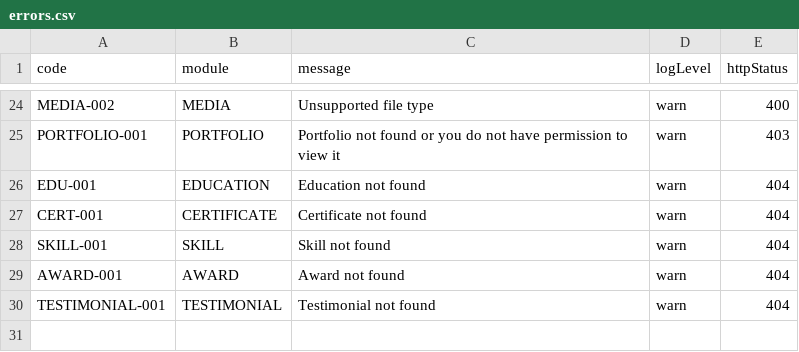
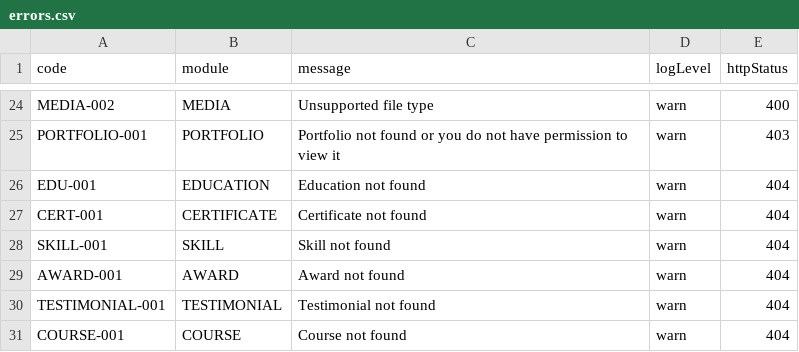
Before and after one commit to tarunawahyudi/portfolio-api, a CSV file: resources/dictionary/errors.csv, drawn as a sheet; only a part is shown, gaps mark what is left out.

Commit message:
course module implementation

```diff
--- a/resources/dictionary/errors.csv
+++ b/resources/dictionary/errors.csv
@@ -30 +30,2 @@ AWARD-001,AWARD,Award not found,warn,404
 TESTIMONIAL-001,TESTIMONIAL,Testimonial not found,warn,404
+COURSE-001,COURSE,Course not found,warn,404
```
Also changed, not shown: 14 other files.
